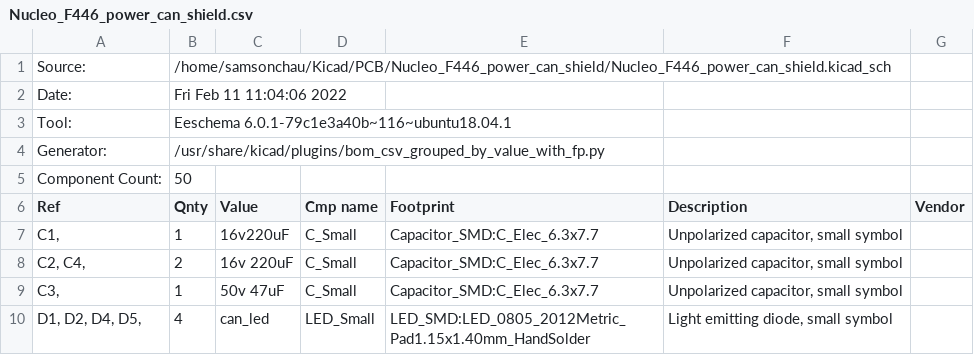
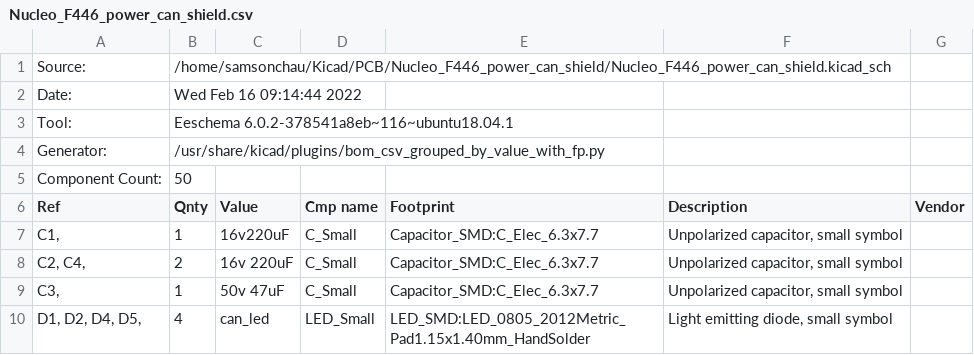
Before and after one commit to SamsonChau/PCB, a CSV file: Nucleo_F446_power_can_shield/Nucleo_F446_power_can_shield.csv, drawn as a sheet; only a part is shown.

```diff
--- a/Nucleo_F446_power_can_shield/Nucleo_F446_power_can_shield.csv
+++ b/Nucleo_F446_power_can_shield/Nucleo_F446_power_can_shield.csv
@@ -1,4 +1,4 @@
 "Source:","/home/samsonchau/Kicad/PCB/Nucleo_F446_power_can_shield/Nucleo_F446_power_can_shield.kicad_sch"
-"Date:","Fri Feb 11 11:04:06 2022"
-"Tool:","Eeschema 6.0.1-79c1e3a40b~116~ubuntu18.04.1"
+"Date:","Wed Feb 16 09:14:44 2022"
+"Tool:","Eeschema 6.0.2-378541a8eb~116~ubuntu18.04.1"
 "Generator:","/usr/share/kicad/plugins/bom_csv_grouped_by_value_with_fp.py"
```
Also changed, not shown: XT60_CAN/XT60_CAN.csv, canbus_board/canbus_board.csv, 20 other files.
